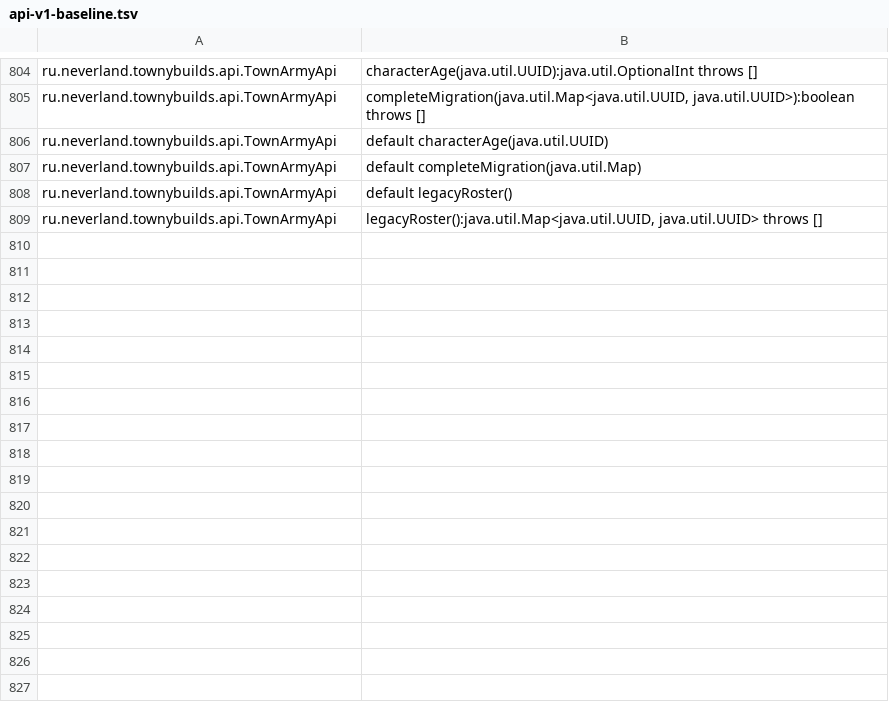
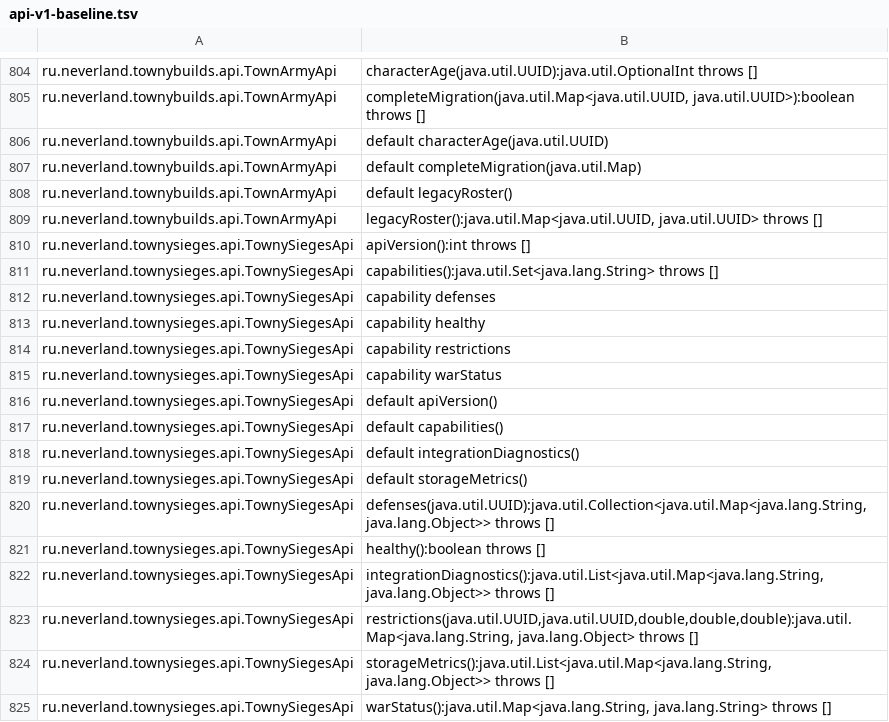
Before and after one commit to username-alexandr/Towny-Addons, a TSV file: scripts/api-v1-baseline.tsv, drawn as a sheet; only a part is shown, gaps mark what is left out.

Commit message:
Add Sieges+ fortification restrictions and verified SiegeWar integration for suite 0.32.0

```diff
--- a/scripts/api-v1-baseline.tsv
+++ b/scripts/api-v1-baseline.tsv
@@ -809 +809,17 @@ ru.neverland.townybuilds.api.TownArmyApi	default legacyRoster()
 ru.neverland.townybuilds.api.TownArmyApi	legacyRoster():java.util.Map<java.util.UUID, java.util.UUID> throws []
+ru.neverland.townysieges.api.TownySiegesApi	apiVersion():int throws []
+ru.neverland.townysieges.api.TownySiegesApi	capabilities():java.util.Set<java.lang.String> throws []
+ru.neverland.townysieges.api.TownySiegesApi	capability defenses
+ru.neverland.townysieges.api.TownySiegesApi	capability healthy
+ru.neverland.townysieges.api.TownySiegesApi	capability restrictions
+ru.neverland.townysieges.api.TownySiegesApi	capability warStatus
+ru.neverland.townysieges.api.TownySiegesApi	default apiVersion()
+ru.neverland.townysieges.api.TownySiegesApi	default capabilities()
+ru.neverland.townysieges.api.TownySiegesApi	default integrationDiagnostics()
+ru.neverland.townysieges.api.TownySiegesApi	default storageMetrics()
+ru.neverland.townysieges.api.TownySiegesApi	defenses(java.util.UUID):java.util.Collection<java.util.Map<java.lang.String, java.lang.Object>> throws []
+ru.neverland.townysieges.api.TownySiegesApi	healthy():boolean throws []
+ru.neverland.townysieges.api.TownySiegesApi	integrationDiagnostics():java.util.List<java.util.Map<java.lang.String, java.lang.Object>> throws []
+ru.neverland.townysieges.api.TownySiegesApi	restrictions(java.util.UUID,java.util.UUID,double,double,double):java.util.Map<java.lang.String, java.lang.Object> throws []
+ru.neverland.townysieges.api.TownySiegesApi	storageMetrics():java.util.List<java.util.Map<java.lang.String, java.lang.Object>> throws []
+ru.neverland.townysieges.api.TownySiegesApi	warStatus():java.util.Map<java.lang.String, java.lang.String> throws []
```
Also changed, not shown: 27 other files.
